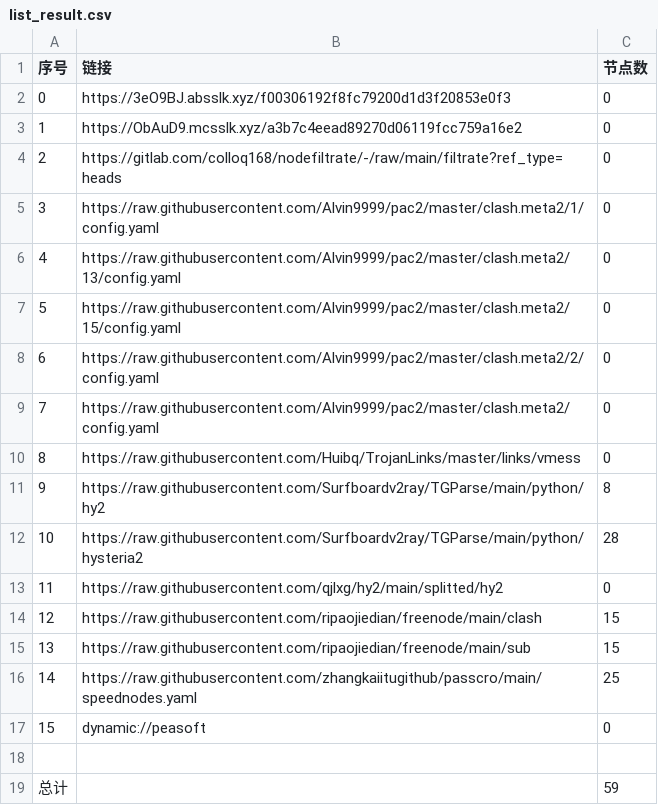
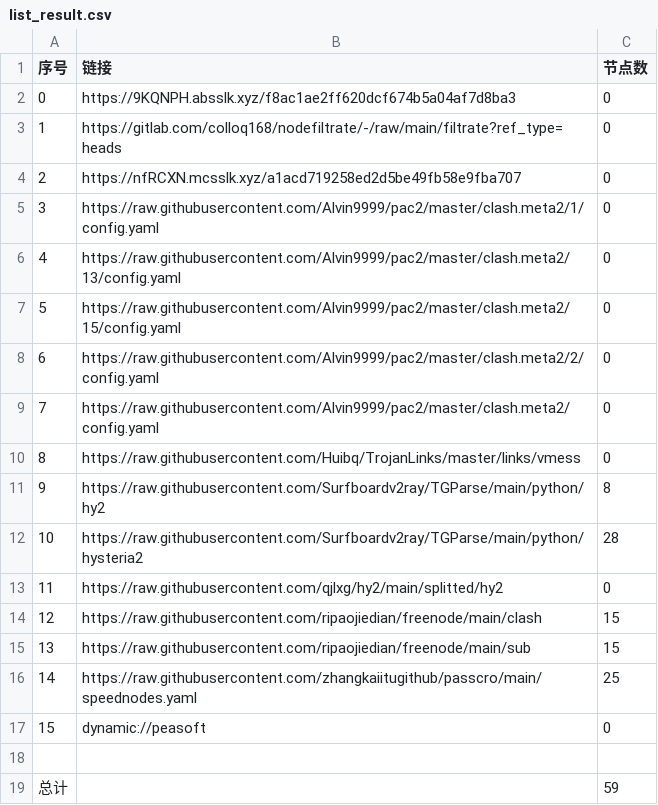
Before and after one commit to hnonly/AutoMergePublicNodes, a CSV file: list_result.csv, drawn as a sheet.

```diff
--- a/list_result.csv
+++ b/list_result.csv
@@ -1,5 +1,5 @@
 序号,链接,节点数
-0,https://3eO9BJ.absslk.xyz/f00306192f8fc79200d1d3f20853e0f3,0
-1,https://ObAuD9.mcsslk.xyz/a3b7c4eead89270d06119fcc759a16e2,0
-2,https://gitlab.com/colloq168/nodefiltrate/-/raw/main/filtrate?ref_type=heads,0
+0,https://9KQNPH.absslk.xyz/f8ac1ae2ff620dcf674b5a04af7d8ba3,0
+1,https://gitlab.com/colloq168/nodefiltrate/-/raw/main/filtrate?ref_type=heads,0
+2,https://nfRCXN.mcsslk.xyz/a1acd719258ed2d5be49fb58e9fba707,0
 3,https://raw.githubusercontent.com/Alvin9999/pac2/master/clash.meta2/1/config.yaml,0
```
Also changed, not shown: 3 other files.
